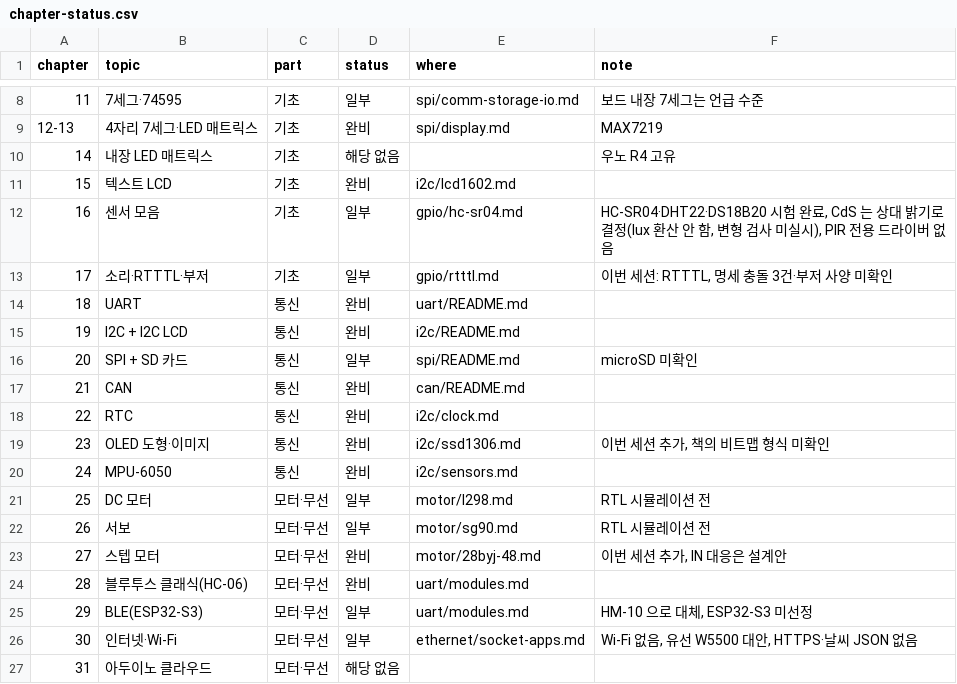
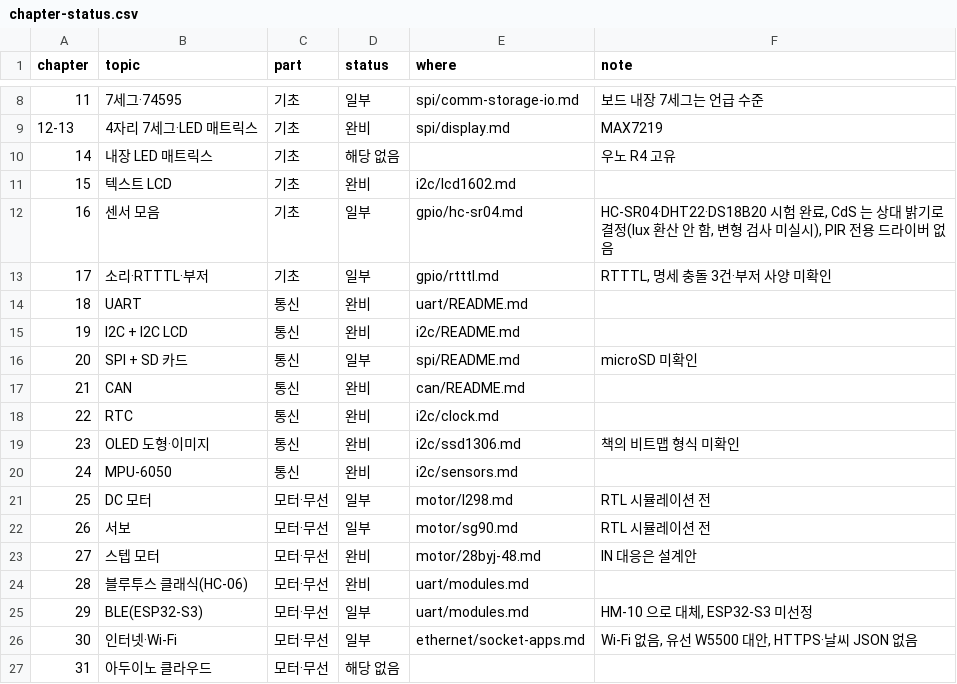
Before and after one commit to Yuul-Jung/dev-board, a CSV file: devices/data/chapter-status.csv, drawn as a sheet; only a part is shown, gaps mark what is left out.

```diff
--- a/devices/data/chapter-status.csv
+++ b/devices/data/chapter-status.csv
@@ -12,3 +12,3 @@ chapter,topic,part,status,where,note
 16,센서 모음,기초,일부,gpio/hc-sr04.md,"HC-SR04·DHT22·DS18B20 시험 완료, CdS 는 상대 밝기로 결정(lux 환산 안 함, 변형 검사 미실시), PIR 전용 드라이버 없음"
-17,소리·RTTTL·부저,기초,일부,gpio/rtttl.md,"이번 세션: RTTTL, 명세 충돌 3건·부저 사양 미확인"
+17,소리·RTTTL·부저,기초,일부,gpio/rtttl.md,"RTTTL, 명세 충돌 3건·부저 사양 미확인"
 18,UART,통신,완비,uart/README.md,
@@ -18,3 +18,3 @@ chapter,topic,part,status,where,note
 22,RTC,통신,완비,i2c/clock.md,
-23,OLED 도형·이미지,통신,완비,i2c/ssd1306.md,"이번 세션 추가, 책의 비트맵 형식 미확인"
+23,OLED 도형·이미지,통신,완비,i2c/ssd1306.md,"책의 비트맵 형식 미확인"
 24,MPU-6050,통신,완비,i2c/sensors.md,
@@ -22,3 +22,3 @@ chapter,topic,part,status,where,note
 26,서보,모터·무선,일부,motor/sg90.md,RTL 시뮬레이션 전
-27,스텝 모터,모터·무선,완비,motor/28byj-48.md,"이번 세션 추가, IN 대응은 설계안"
+27,스텝 모터,모터·무선,완비,motor/28byj-48.md,"IN 대응은 설계안"
 28,블루투스 클래식(HC-06),모터·무선,완비,uart/modules.md,
```
Also changed, not shown: devices/data/module-status.csv, 18 other files.
